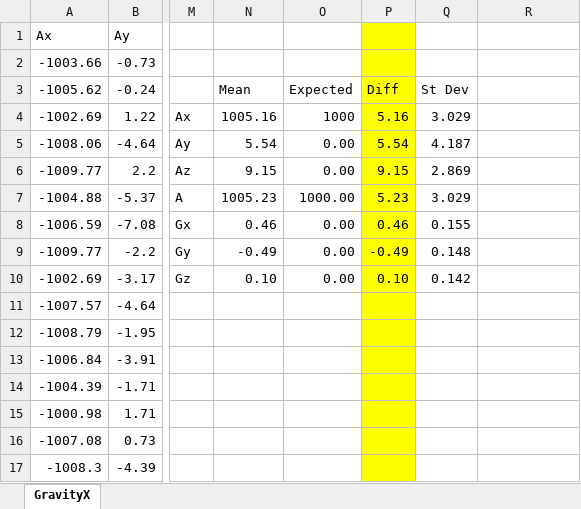
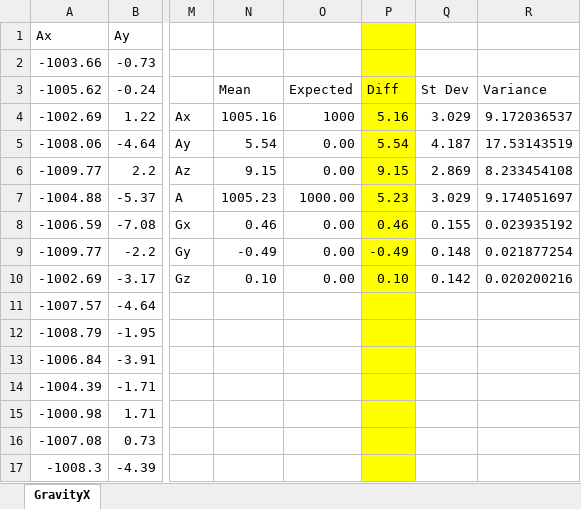
Before and after one commit to adamzhen/Team-Vestigo, an Excel workbook: IMU-Code/Gravity-Tests/GravityX.xlsx, sheet GravityX, drawn as a sheet; only a part is shown, gaps mark what is left out; values as stored, in another font and other column widths than the file's, no borders; charts and pictures not drawn; the diff names each change by its address in the sheet, - before the commit and + after, or states it on an @@ line.

```diff
--- a/IMU-Code/Gravity-Tests/GravityX.xlsx (sheet GravityX)
+++ b/IMU-Code/Gravity-Tests/GravityX.xlsx (sheet GravityX)
-R3: (empty)
+R3: Variance
-R4: (empty)
+R4: 9.172036537
-R5: (empty)
+R5: 17.53143519
-R6: (empty)
+R6: 8.233454108
-R7: (empty)
+R7: 9.174051697
-R8: (empty)
+R8: 0.023935192
-R9: (empty)
+R9: 0.021877254
-R10: (empty)
+R10: 0.020200216
```
Also changed, not shown: charts or pictures, IMU-Code/Gravity-Tests/GravityY.xlsx, IMU-Code/Gravity-Tests/GravityZ.xlsx, 5 other files.
